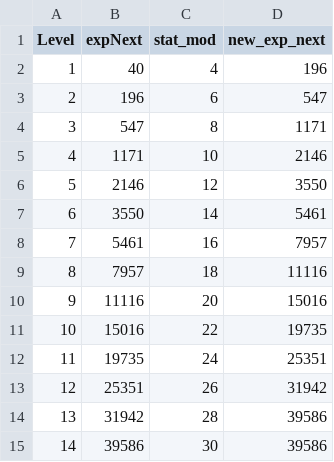
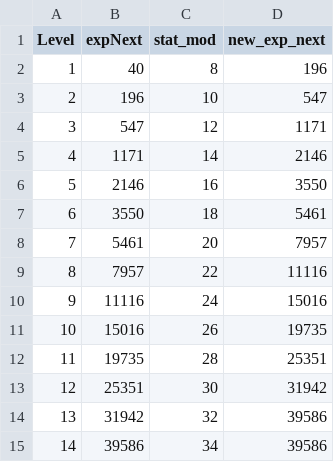
Before and after one commit to ericharm/RPG, a CSV file: levels.csv, drawn as a sheet.

```diff
--- a/levels.csv
+++ b/levels.csv
@@ -1,15 +1,15 @@
 Level, expNext, stat_mod, new_exp_next
-1, 40, 4, 196
-2, 196, 6, 547
-3, 547, 8, 1171
-4, 1171, 10, 2146
-5, 2146, 12, 3550
-6, 3550, 14, 5461
-7, 5461, 16, 7957
-8, 7957, 18, 11116
-9, 11116, 20, 15016
-10, 15016, 22, 19735
-11, 19735, 24, 25351
-12, 25351, 26, 31942
-13, 31942, 28, 39586
-14, 39586, 30, 39586
+1, 40, 8, 196
+2, 196, 10, 547
+3, 547, 12, 1171
+4, 1171, 14, 2146
+5, 2146, 16, 3550
+6, 3550, 18, 5461
+7, 5461, 20, 7957
+8, 7957, 22, 11116
+9, 11116, 24, 15016
+10, 15016, 26, 19735
+11, 19735, 28, 25351
+12, 25351, 30, 31942
+13, 31942, 32, 39586
+14, 39586, 34, 39586
```
Also changed, not shown: monsters.csv, 5 other files.
